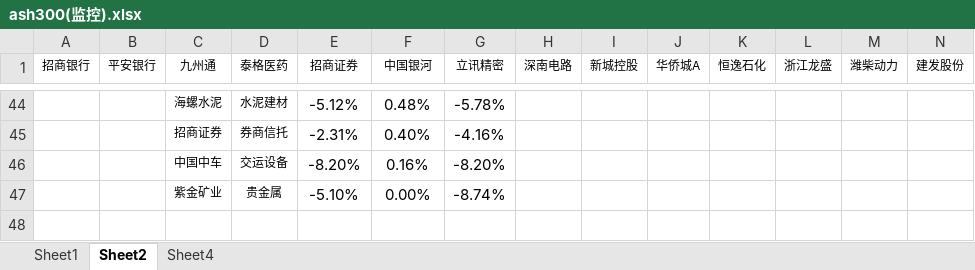
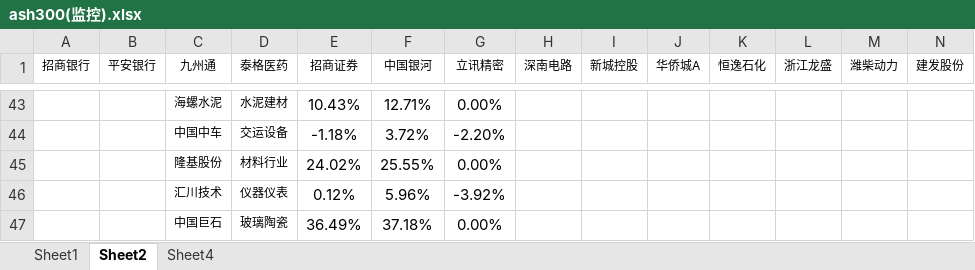
Before and after one commit to mojoru2023/Recording_IB, an Excel workbook: 所有跟踪模板/ash300(监控).xlsx, sheet Sheet2, drawn as a sheet; only a part is shown, gaps mark what is left out; values as stored, in another font and other column widths than the file's, no borders; conditional formats not drawn; removed rows and columns are numbered as before the commit, all else as after; rows hold the shown columns only; the diff covers the shown part only; the diff names each change by its address in the sheet, - before the commit and + after, or states it on an @@ line.

```diff
--- a/所有跟踪模板/ash300(监控).xlsx (sheet Sheet2)
+++ b/所有跟踪模板/ash300(监控).xlsx (sheet Sheet2)
-E43 (招商证券): -5.12%
+E43 (招商证券): 10.43%
-F43 (中国银河): 0.48%
+F43 (中国银河): 12.71%
-G43 (立讯精密): -5.78%
+G43 (立讯精密): 0.00%
-row 45:  |  | 招商证券 | 券商信托 | -2.31% | 0.40% | -4.16%
-E44 (招商证券): -8.20%
+E44 (招商证券): -1.18%
-F44 (中国银河): 0.16%
+F44 (中国银河): 3.72%
-G44 (立讯精密): -8.20%
+G44 (立讯精密): -2.20%
-row 47:  |  | 紫金矿业 | 贵金属 | -5.10% | 0.00% | -8.74%
+row 45:  |  | 隆基股份 | 材料行业 | 24.02% | 25.55% | 0.00%
+row 46:  |  | 汇川技术 | 仪器仪表 | 0.12% | 5.96% | -3.92%
+row 47:  |  | 中国巨石 | 玻璃陶瓷 | 36.49% | 37.18% | 0.00%
```
Also changed, not shown: 26 added rows, 27 removed rows and 24 edited cells elsewhere in this sheet, sheet Sheet1, sheet Sheet4, charts or pictures, 所有跟踪模板/Nas_Mons(监控模板).xlsx, 所有跟踪模板/sp_Mons(跟踪模板).xlsx, 24 other files.
